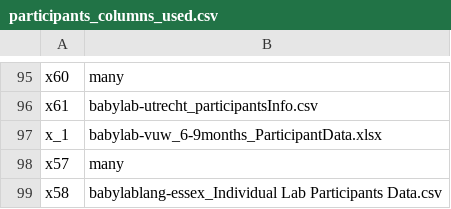
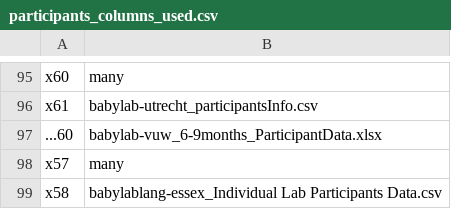
Before and after one commit to manybabies/mb1-analysis-public, a CSV file: metadata/participants_columns_used.csv, drawn as a sheet; only a part is shown, gaps mark what is left out.

```diff
--- a/metadata/participants_columns_used.csv
+++ b/metadata/participants_columns_used.csv
@@ -96,3 +96,3 @@ x60,many
 x61,babylab-utrecht_participantsInfo.csv
-x_1,babylab-vuw_6-9months_ParticipantData.xlsx
+...60,babylab-vuw_6-9months_ParticipantData.xlsx
 x57,many
```
Also changed, not shown: 5 other files.
